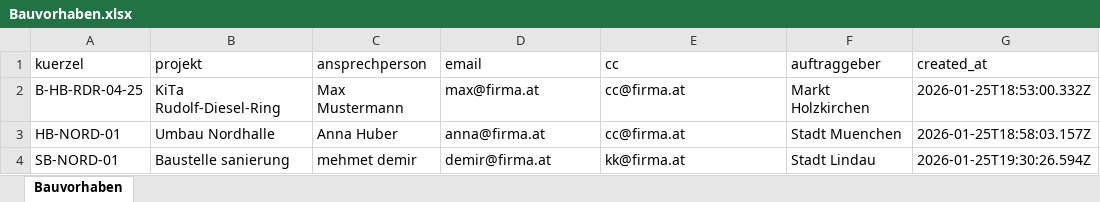
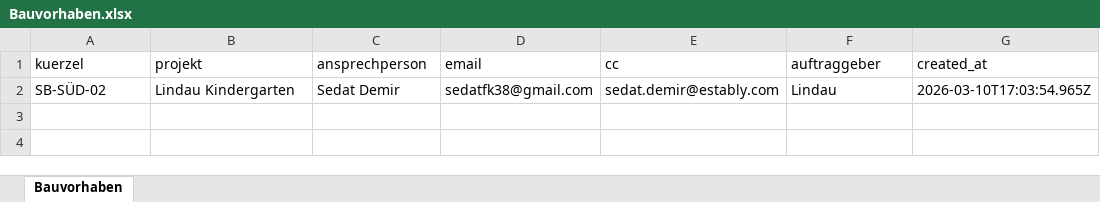
Before and after one commit to sedatReis/KI_Inntro, an Excel workbook: Bauvorhaben/_meta/Bauvorhaben.xlsx, sheet Bauvorhaben, drawn as a sheet; values as stored, in another font and other column widths than the file's, no borders; removed rows and columns are numbered as before the commit, all else as after; the diff names each change by its address in the sheet, - before the commit and + after, or states it on an @@ line.

```diff
--- a/Bauvorhaben/_meta/Bauvorhaben.xlsx (sheet Bauvorhaben)
+++ b/Bauvorhaben/_meta/Bauvorhaben.xlsx (sheet Bauvorhaben)
-row 2: B-HB-RDR-04-25 | KiTa Rudolf-Diesel-Ring | Max Mustermann | max@firma.at | cc@firma.at | Markt Holzkirchen | 2026-01-25T18:53:00.332Z
-row 3: HB-NORD-01 | Umbau Nordhalle | Anna Huber | anna@firma.at | cc@firma.at | Stadt Muenchen | 2026-01-25T18:58:03.157Z
-row 4: SB-NORD-01 | Baustelle sanierung | mehmet demir | demir@firma.at | kk@firma.at | Stadt Lindau | 2026-01-25T19:30:26.594Z
+row 2: SB-SÜD-02 | Lindau Kindergarten | Sedat Demir | sedatfk38@gmail.com | sedat.demir@estably.com | Lindau | 2026-03-10T17:03:54.965Z
```
Also changed, not shown: 36 other files.
